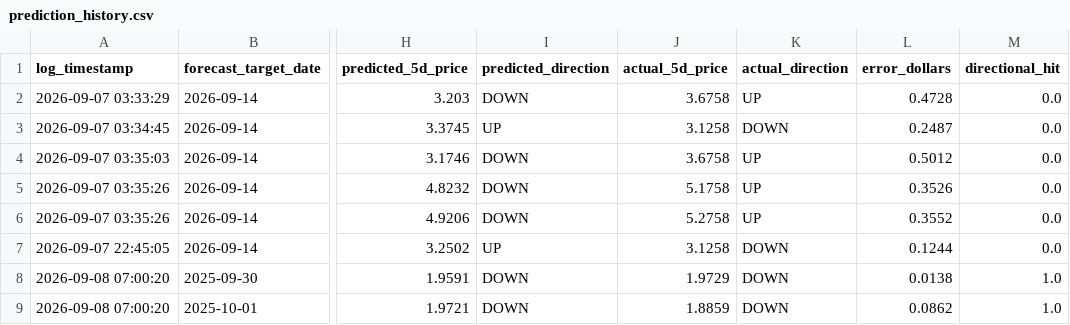
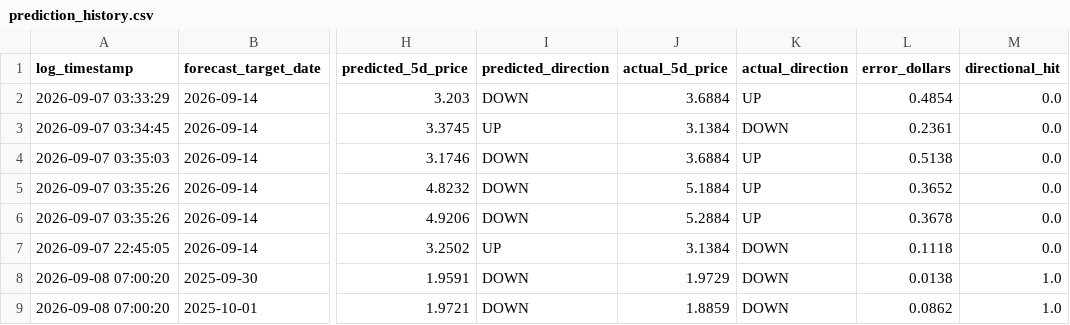
Before and after one commit to KoshiirRa/midgley, a CSV file: data/prediction_history.csv, drawn as a sheet; only a part is shown, gaps mark what is left out; the diff names each change by its address in the sheet, - before the commit and + after, or states it on an @@ line.

```diff
--- a/data/prediction_history.csv
+++ b/data/prediction_history.csv
-J2 (actual_5d_price): 3.6758
+J2 (actual_5d_price): 3.6884
-L2 (error_dollars): 0.4728
+L2 (error_dollars): 0.4854
-J3 (actual_5d_price): 3.1258
+J3 (actual_5d_price): 3.1384
-L3 (error_dollars): 0.2487
+L3 (error_dollars): 0.2361
-J4 (actual_5d_price): 3.6758
+J4 (actual_5d_price): 3.6884
-L4 (error_dollars): 0.5012
+L4 (error_dollars): 0.5138
-J5 (actual_5d_price): 5.1758
+J5 (actual_5d_price): 5.1884
-L5 (error_dollars): 0.3526
+L5 (error_dollars): 0.3652
-J6 (actual_5d_price): 5.2758
+J6 (actual_5d_price): 5.2884
-L6 (error_dollars): 0.3552
+L6 (error_dollars): 0.3678
-J7 (actual_5d_price): 3.1258
+J7 (actual_5d_price): 3.1384
-L7 (error_dollars): 0.1244
+L7 (error_dollars): 0.1118
```
Also changed, not shown: 46 other files.
